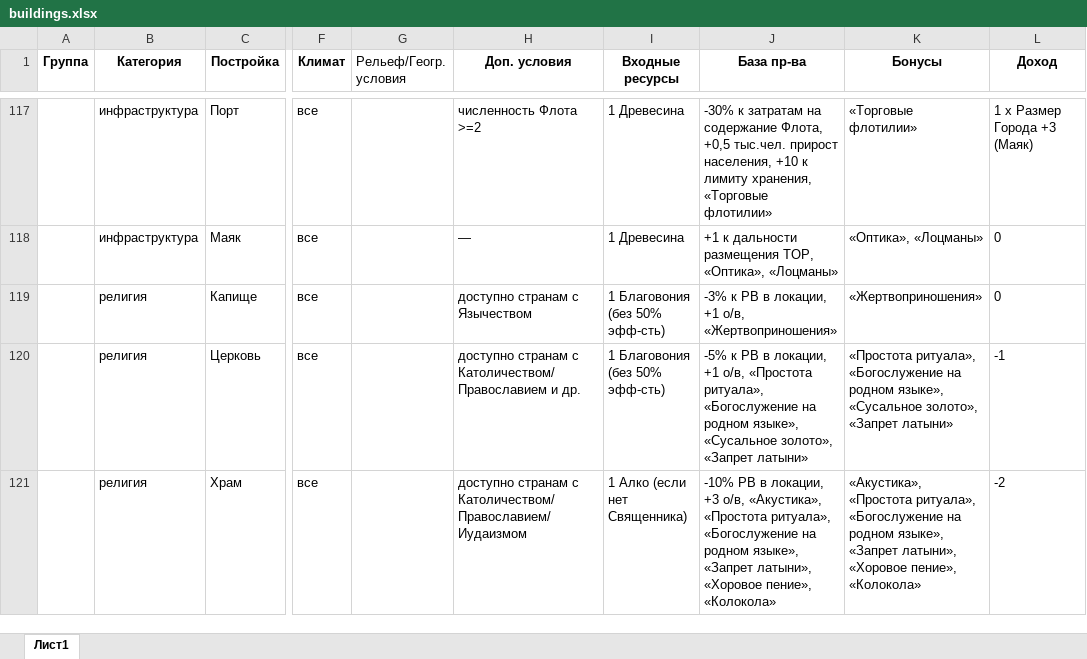
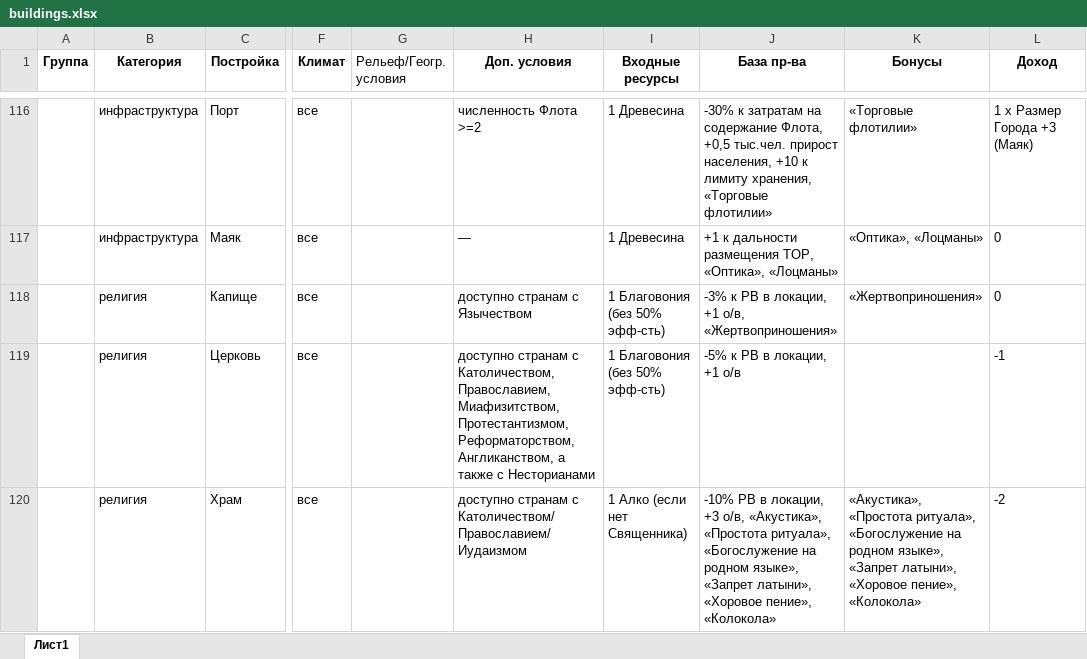
Before and after one commit to AllainDM/dipaeu26, an Excel workbook: dev/buildings.xlsx, sheet Лист1, drawn as a sheet; only a part is shown, gaps mark what is left out; values as stored, in another font and other column widths than the file's, no borders; addresses are those after the commit; the diff covers the shown part only; the diff names each change by its address in the sheet, - before the commit and + after, or states it on an @@ line.

```diff
--- a/dev/buildings.xlsx (sheet Лист1)
+++ b/dev/buildings.xlsx (sheet Лист1)
-H119 (Доп. условия): …странам с Католичеством/Православием и др.
+H119 (Доп. условия): …странам с Католичеством, Православием, Миафизитством, Протестантизмом, Реформаторством, Англиканством, а также с Несторианами
-J119 (База пр-ва): …локации, +1 о/в, «Простота ритуала», «Богослужение на родном языке», «Сусальное золото», «Запрет латыни»
+J119 (База пр-ва): …локации, +1 о/в
-K119 (Бонусы): «Простота ритуала», «Богослужение на родном языке», «Сусальное золото», «Запрет латыни»
+K119 (Бонусы): (empty)
```
Also changed, not shown: 1 removed row and 43 edited cells elsewhere in this sheet, 1 other file.
